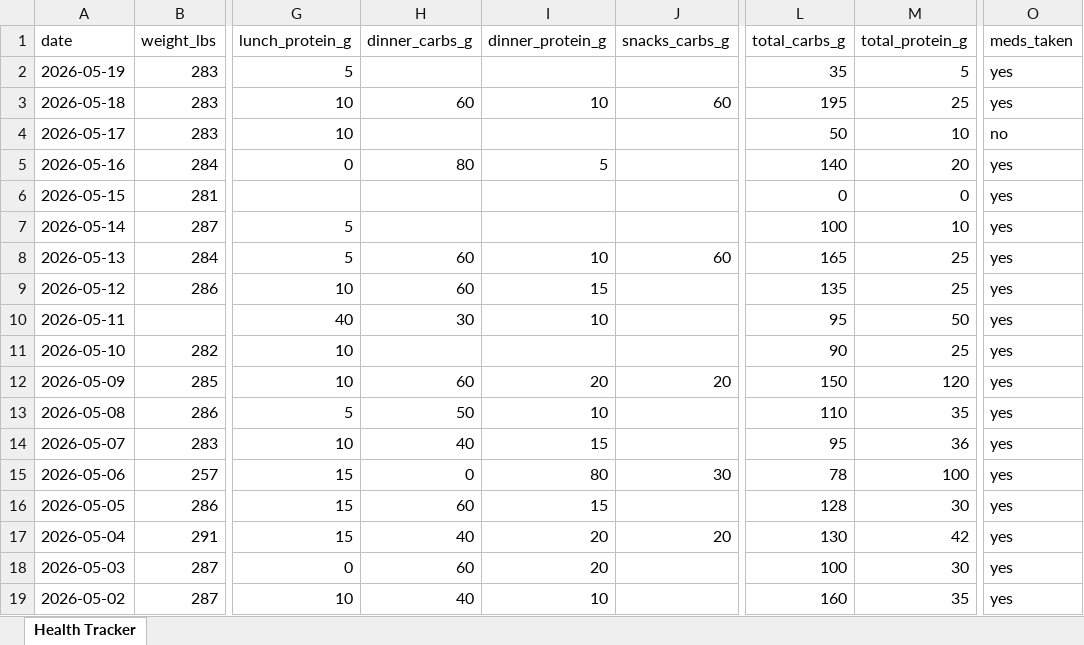
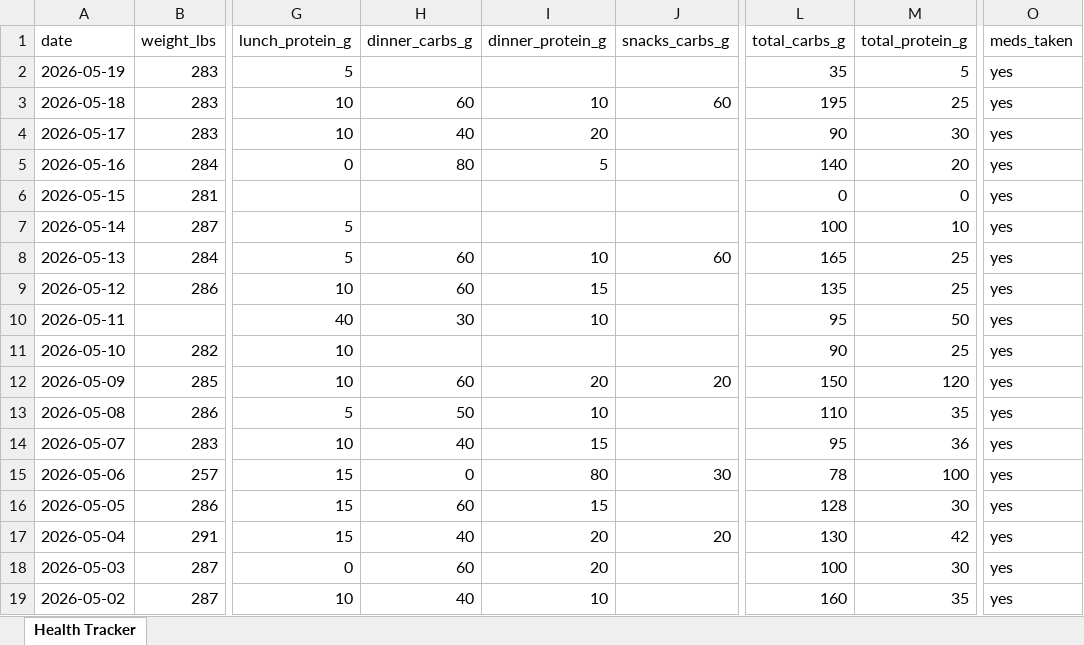
Before and after one commit to kolec94/Health_tracker, an Excel workbook: Health_Tracker.xlsx, sheet Health Tracker, drawn as a sheet; only a part is shown, gaps mark what is left out; values as stored, in another font and other column widths than the file's, no borders; the diff names each change by its address in the sheet, - before the commit and + after, or states it on an @@ line.

Commit message:
Health data 2026-05-19

```diff
--- a/Health_Tracker.xlsx (sheet Health Tracker)
+++ b/Health_Tracker.xlsx (sheet Health Tracker)
-H4 (dinner_carbs_g): (empty)
+H4 (dinner_carbs_g): 40
-I4 (dinner_protein_g): (empty)
+I4 (dinner_protein_g): 20
-L4 (total_carbs_g): 50
+L4 (total_carbs_g): 90
-M4 (total_protein_g): 10
+M4 (total_protein_g): 30
-O4 (meds_taken): no
+O4 (meds_taken): yes
```
